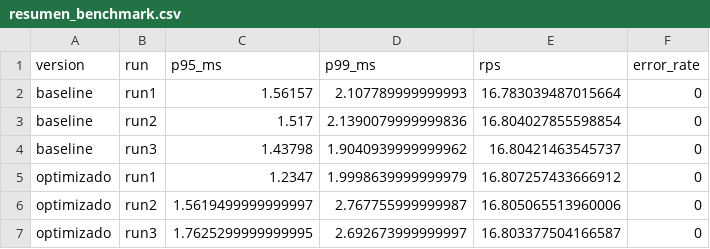
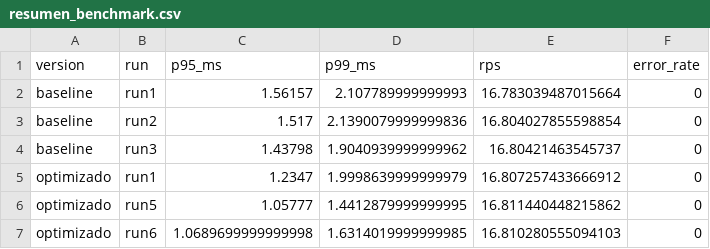
Before and after one commit to rannoverngyin/examen-parcial1-const-sw2, a CSV file: evidencia/sesion30/resumen_benchmark.csv, drawn as a sheet.

Commit message:
Benchmarking y análisis de resultados.

```diff
--- a/evidencia/sesion30/resumen_benchmark.csv
+++ b/evidencia/sesion30/resumen_benchmark.csv
@@ -5,3 +5,3 @@ baseline,run3,1.43798,1.9040939999999962,16.80421463545737,0
 optimizado,run1,1.2347,1.9998639999999979,16.807257433666912,0
-optimizado,run2,1.5619499999999997,2.767755999999987,16.805065513960006,0
-optimizado,run3,1.7625299999999995,2.692673999999997,16.803377504166587,0
+optimizado,run5,1.05777,1.4412879999999995,16.811440448215862,0
+optimizado,run6,1.0689699999999998,1.6314019999999985,16.810280555094103,0
```
Also changed, not shown: 9 other files.
